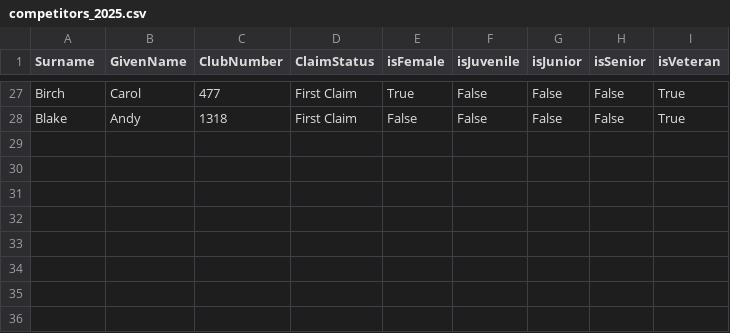
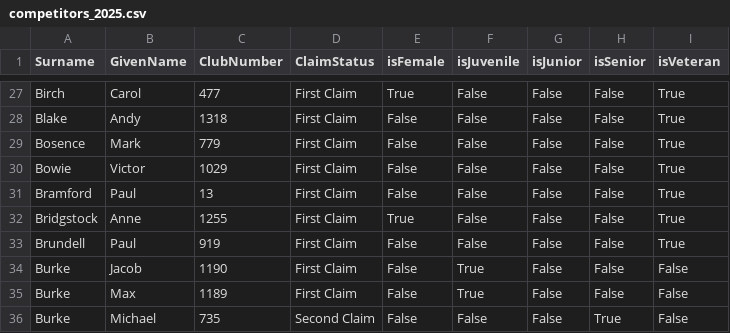
Before and after one commit to WellandValleyCC/WellandValleyCC.github.io, a CSV file: data/competitors_2025.csv, drawn as a sheet; only a part is shown, gaps mark what is left out.

```diff
--- a/data/competitors_2025.csv
+++ b/data/competitors_2025.csv
@@ -28 +28,9 @@ Birch,Carol,477,First Claim,True,False,False,False,True
 Blake,Andy,1318,First Claim,False,False,False,False,True
+Bosence,Mark,779,First Claim,False,False,False,False,True
+Bowie,Victor,1029,First Claim,False,False,False,False,True
+Bramford,Paul,13,First Claim,False,False,False,False,True
+Bridgstock,Anne,1255,First Claim,True,False,False,False,True
+Brundell,Paul,919,First Claim,False,False,False,False,True
+Burke,Jacob,1190,First Claim,False,True,False,False,False
+Burke,Max,1189,First Claim,False,True,False,False,False
+Burke,Michael,735,Second Claim,False,False,False,True,False
```
